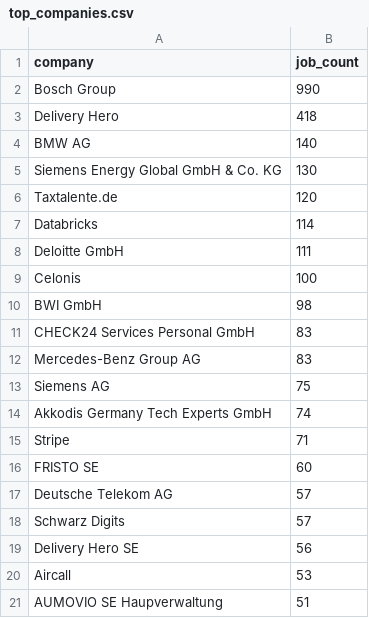
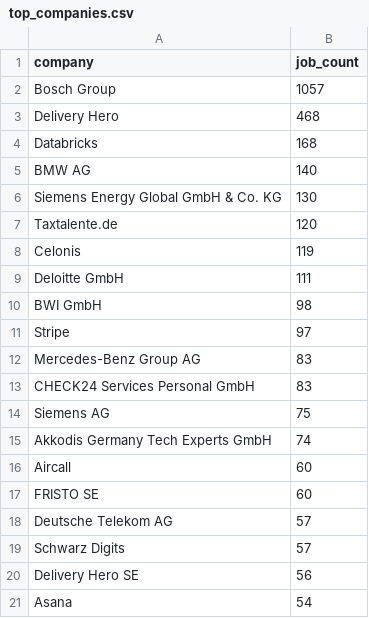
Before and after one commit to ritesh8303/dataforge, a CSV file: analytics/top_companies.csv, drawn as a sheet.

```diff
--- a/analytics/top_companies.csv
+++ b/analytics/top_companies.csv
@@ -1,4 +1,5 @@
 company,job_count
-Bosch Group,990
-Delivery Hero,418
+Bosch Group,1057
+Delivery Hero,468
+Databricks,168
 BMW AG,140
@@ -6,11 +7,11 @@ Siemens Energy Global GmbH & Co. KG,130
 Taxtalente.de,120
-Databricks,114
+Celonis,119
 Deloitte GmbH,111
-Celonis,100
 BWI GmbH,98
+Stripe,97
+Mercedes-Benz Group AG,83
 CHECK24 Services Personal GmbH,83
-Mercedes-Benz Group AG,83
 Siemens AG,75
 Akkodis Germany Tech Experts GmbH,74
-Stripe,71
+Aircall,60
 FRISTO SE,60
@@ -19,3 +20,2 @@ Schwarz Digits,57
 Delivery Hero SE,56
-Aircall,53
-AUMOVIO SE Haupverwaltung,51
+Asana,54
```
Also changed, not shown: analytics/top_locations.csv, 12 other files.
